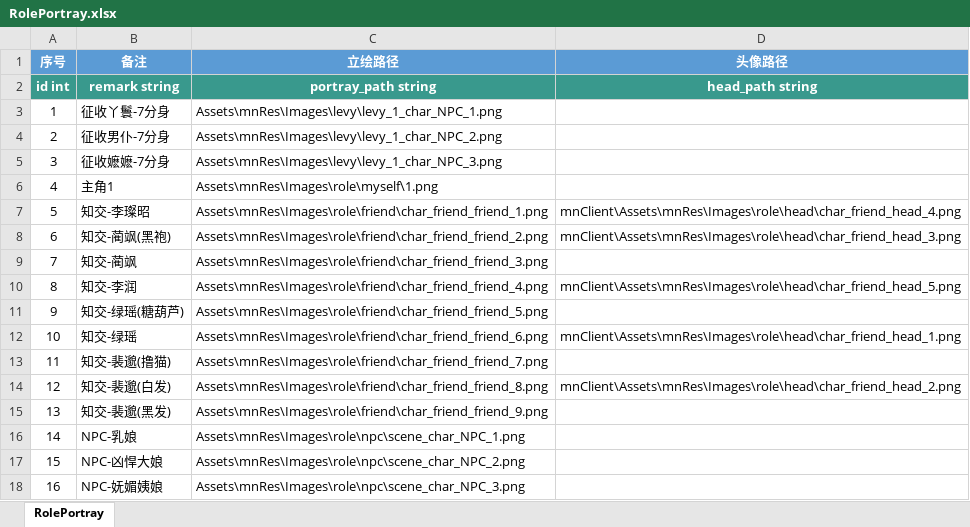
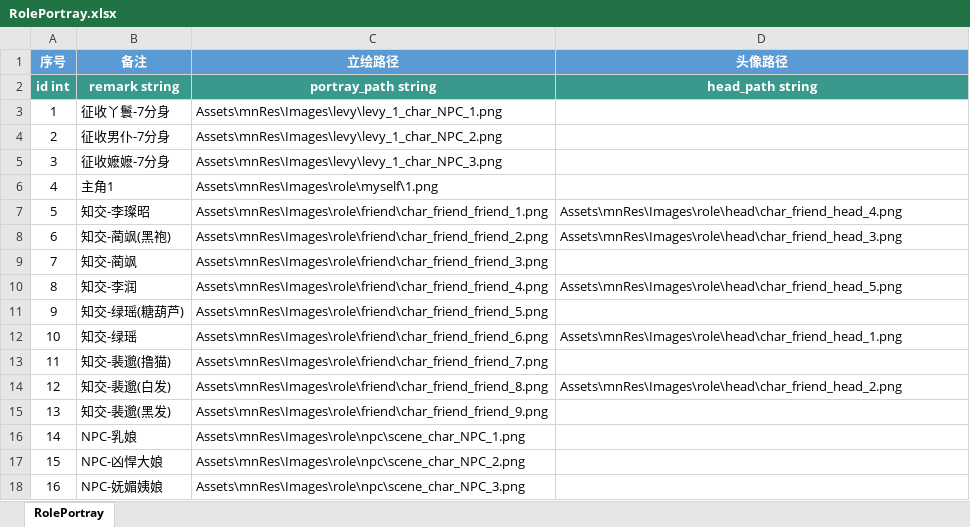
Before and after one commit to persiewoo/mnData, an Excel workbook: common/RolePortray.xlsx, sheet RolePortray, drawn as a sheet; only a part is shown; values as stored, in another font and other column widths than the file's, no borders; the diff names each change by its address in the sheet, - before the commit and + after, or states it on an @@ line.

Commit message:
知交头像路径修改

```diff
--- a/common/RolePortray.xlsx (sheet RolePortray)
+++ b/common/RolePortray.xlsx (sheet RolePortray)
-D7 (头像路径): mnClient\Assets\mnRes\Images\role\head\char_friend_head_4.png
+D7 (头像路径): Assets\mnRes\Images\role\head\char_friend_head_4.png
-D8 (头像路径): mnClient\Assets\mnRes\Images\role\head\char_friend_head_3.png
+D8 (头像路径): Assets\mnRes\Images\role\head\char_friend_head_3.png
-D10 (头像路径): mnClient\Assets\mnRes\Images\role\head\char_friend_head_5.png
+D10 (头像路径): Assets\mnRes\Images\role\head\char_friend_head_5.png
-D12 (头像路径): mnClient\Assets\mnRes\Images\role\head\char_friend_head_1.png
+D12 (头像路径): Assets\mnRes\Images\role\head\char_friend_head_1.png
-D14 (头像路径): mnClient\Assets\mnRes\Images\role\head\char_friend_head_2.png
+D14 (头像路径): Assets\mnRes\Images\role\head\char_friend_head_2.png
```
